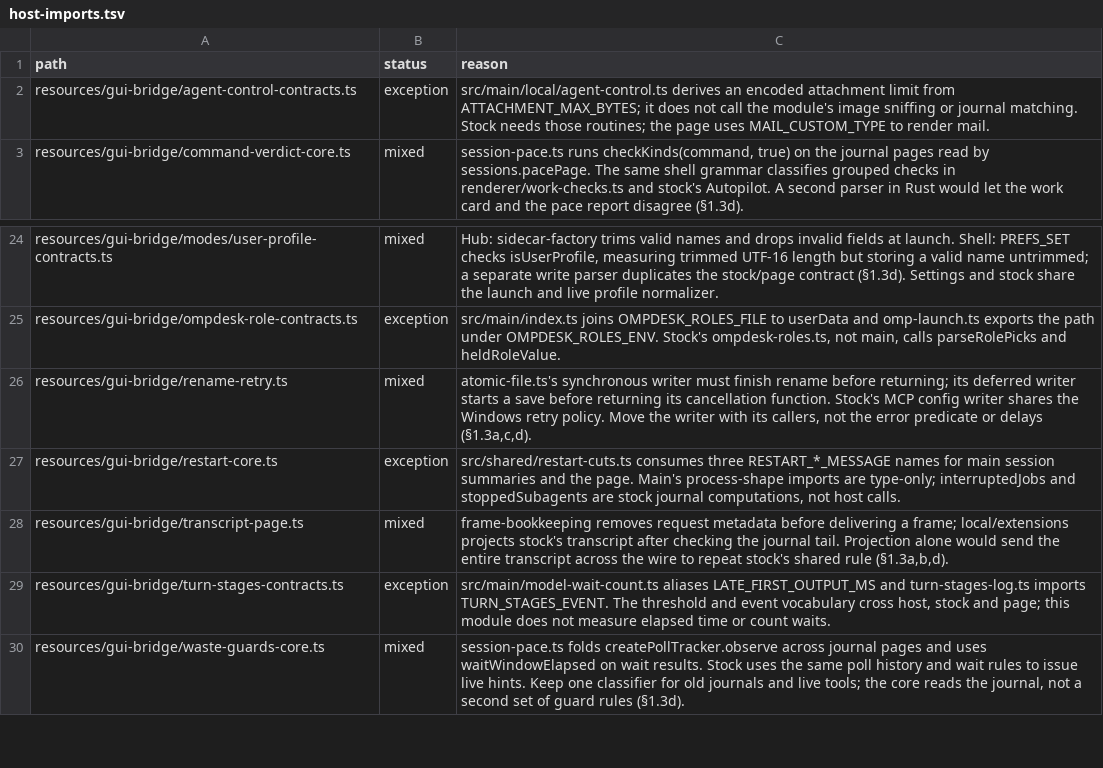
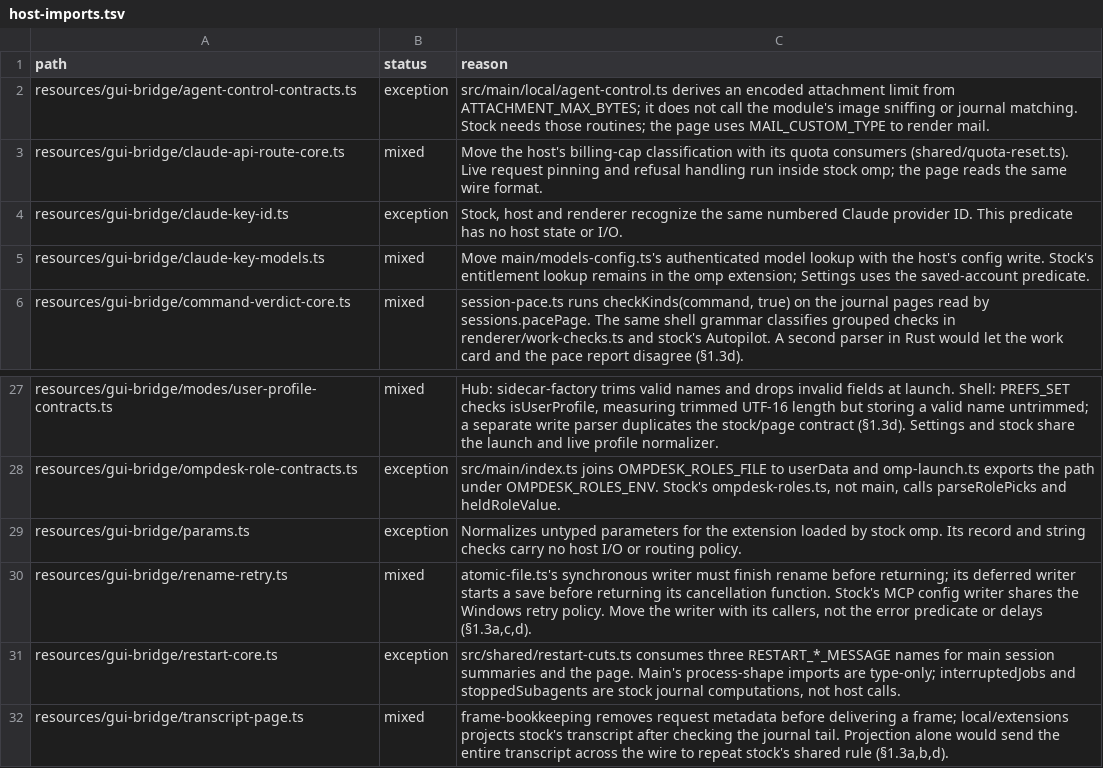
Before and after one commit to seuput-inc/ompdesk, a TSV file: docs/rust-inventory/host-imports.tsv, drawn as a sheet; only a part is shown, gaps mark what is left out; the shorter side is filled out with more unchanged rows.

Commit message:
perf(accounts): keep Claude account checks off the phone’s first screen
The phone needs the provider ID, not the saved-account predicate or official endpoint. The same renderer-only build goes from 2,260,415 to 2,260,219 bytes across 14 files; keep the 2,260,334 limit.
Record the remaining host work rather than porting it in this release: src/main/local/claude-api-route.ts:6-31 assigns keys across tabs. src/main/models-config.ts:61-62 looks up entitlements when saving, while the stock lookup stays in resources/gui-bridge/claude-key-catalog.ts. src/shared/quota-reset.ts:69 consumes the shared spend classifier for host quota handling. Parameter and provider-ID validation carry no separate host work.

(cherry picked from commit 3355c83ce7f118046e54574eac406e683b8ddc8c)

```diff
--- a/docs/rust-inventory/host-imports.tsv
+++ b/docs/rust-inventory/host-imports.tsv
@@ -2,2 +2,5 @@ path	status	reason
 resources/gui-bridge/agent-control-contracts.ts	exception	src/main/local/agent-control.ts derives an encoded attachment limit from ATTACHMENT_MAX_BYTES; it does not call the module's image sniffing or journal matching. Stock needs those routines; the page uses MAIL_CUSTOM_TYPE to render mail.
+resources/gui-bridge/claude-api-route-core.ts	mixed	Move the host's billing-cap classification with its quota consumers (shared/quota-reset.ts). Live request pinning and refusal handling run inside stock omp; the page reads the same wire format.
+resources/gui-bridge/claude-key-id.ts	exception	Stock, host and renderer recognize the same numbered Claude provider ID. This predicate has no host state or I/O.
+resources/gui-bridge/claude-key-models.ts	mixed	Move main/models-config.ts's authenticated model lookup with the host's config write. Stock's entitlement lookup remains in the omp extension; Settings uses the saved-account predicate.
 resources/gui-bridge/command-verdict-core.ts	mixed	session-pace.ts runs checkKinds(command, true) on the journal pages read by sessions.pacePage. The same shell grammar classifies grouped checks in renderer/work-checks.ts and stock's Autopilot. A second parser in Rust would let the work card and the pace report disagree (§1.3d).
@@ -25,2 +28,3 @@ resources/gui-bridge/modes/user-profile-contracts.ts	mixed	Hub: sidecar-factory
 resources/gui-bridge/ompdesk-role-contracts.ts	exception	src/main/index.ts joins OMPDESK_ROLES_FILE to userData and omp-launch.ts exports the path under OMPDESK_ROLES_ENV. Stock's ompdesk-roles.ts, not main, calls parseRolePicks and heldRoleValue.
+resources/gui-bridge/params.ts	exception	Normalizes untyped parameters for the extension loaded by stock omp. Its record and string checks carry no host I/O or routing policy.
 resources/gui-bridge/rename-retry.ts	mixed	atomic-file.ts's synchronous writer must finish rename before returning; its deferred writer starts a save before returning its cancellation function. Stock's MCP config writer shares the Windows retry policy. Move the writer with its callers, not the error predicate or delays (§1.3a,c,d).
```
Also changed, not shown: docs/rust-inventory/root.tsv, docs/rust-inventory/services.tsv, 8 other files.
